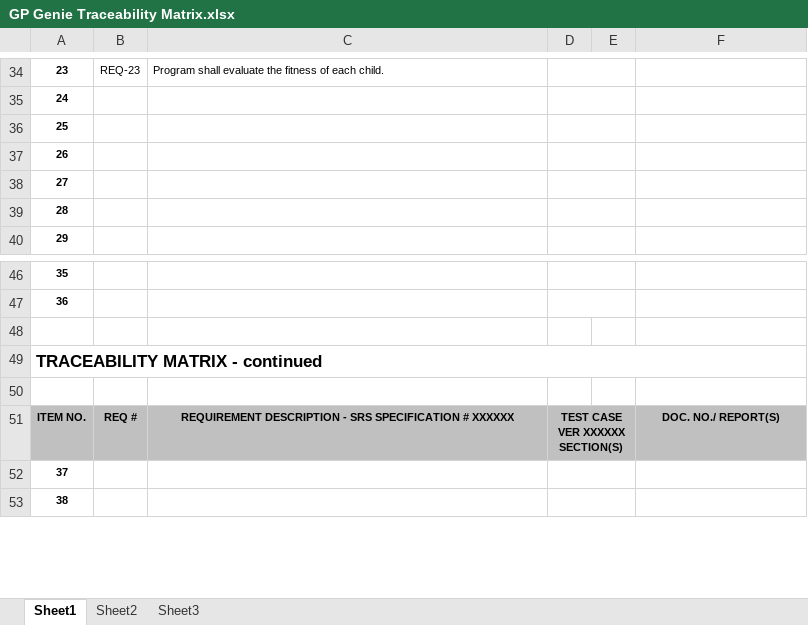
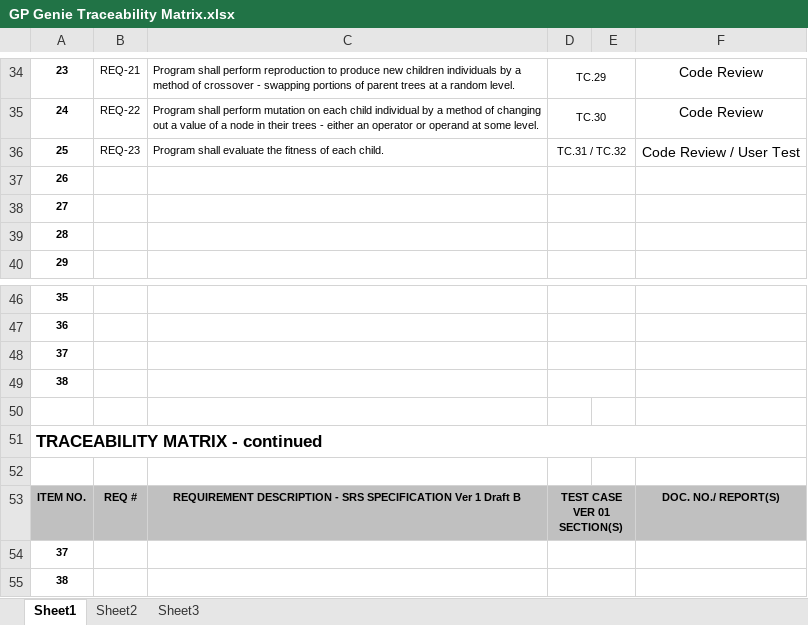
Before and after one commit to GP-Genie-Team/GPGenie, an Excel workbook: ProjectDoc/GP Genie Traceability Matrix.xlsx, sheet Sheet1, drawn as a sheet; only a part is shown, gaps mark what is left out; values as stored, in another font and other column widths than the file's, no borders; charts and pictures not drawn; removed rows and columns are numbered as before the commit, all else as after; the diff covers the shown part only; the diff names each change by its address in the sheet, - before the commit and + after, or states it on an @@ line.

```diff
--- a/ProjectDoc/GP Genie Traceability Matrix.xlsx (sheet Sheet1)
+++ b/ProjectDoc/GP Genie Traceability Matrix.xlsx (sheet Sheet1)
-B34: REQ-23
+B34: REQ-21
-C34: Program shall evaluate the fitness of each child.
+C34: Program shall perform reproduction to produce new children individuals by a method of crossover - swapping portions of parent trees at a random level.
-D34: (empty)
+D34: TC.29
-F34: (empty)
+F34: Code Review
-row 35: 24
-row 36: 25
+row 35: 24 | REQ-22 | Program shall perform mutation on each child individual by a method of changing out a value of a node in their trees - either an operator or operand at some level. | TC.30 |  | Code Review
+row 36: 25 | REQ-23 | Program shall evaluate the fitness of each child. | TC.31 / TC.32 |  | Code Review / User Test
+row 48: 37
+row 49: 38
-C53: …SRS SPECIFICATION # XXXXXX
+C53: …SRS SPECIFICATION Ver 1 Draft B
-D53: TEST CASE VER XXXXXX SECTION(S)
+D53: TEST CASE VER 01 SECTION(S)
```
Also changed, not shown: 4 added rows, 4 removed rows and 60 edited cells elsewhere in this sheet, charts or pictures, 1 other file.
